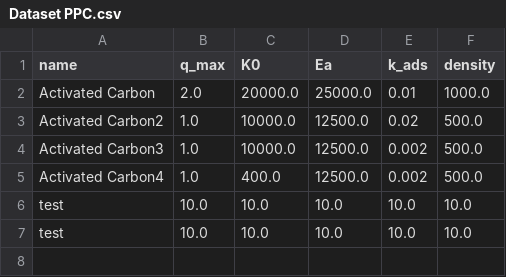
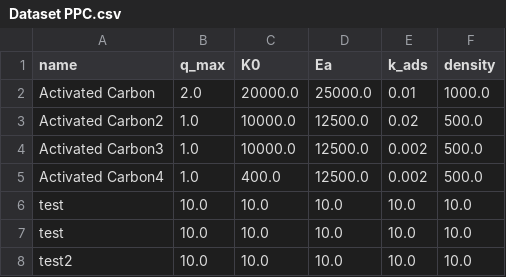
Before and after one commit to Julian-Barth/AdsorpSim, a CSV file: data/Dataset PPC.csv, drawn as a sheet.

```diff
--- a/data/Dataset PPC.csv
+++ b/data/Dataset PPC.csv
@@ -7 +7,2 @@ test;10.0;10.0;10.0;10.0;10.0
 test;10.0;10.0;10.0;10.0;10.0
+test2;10.0;10.0;10.0;10.0;10.0
```
Also changed, not shown: 2 other files.
